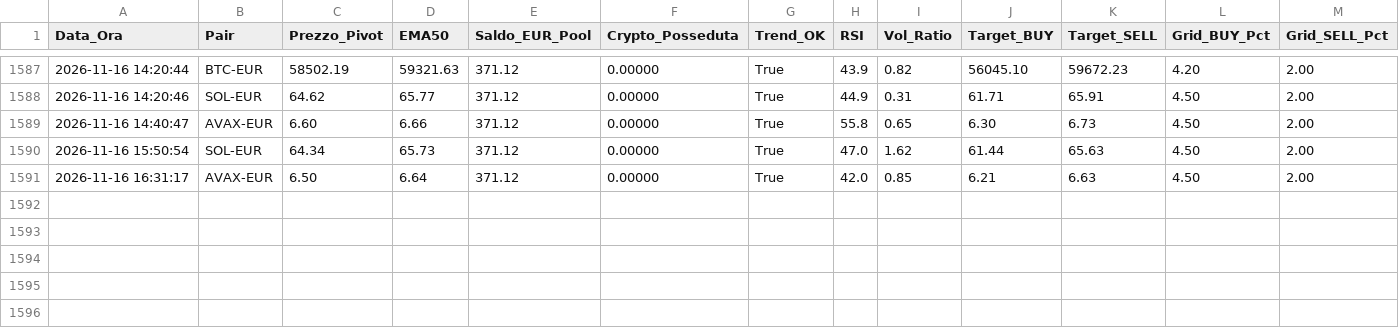
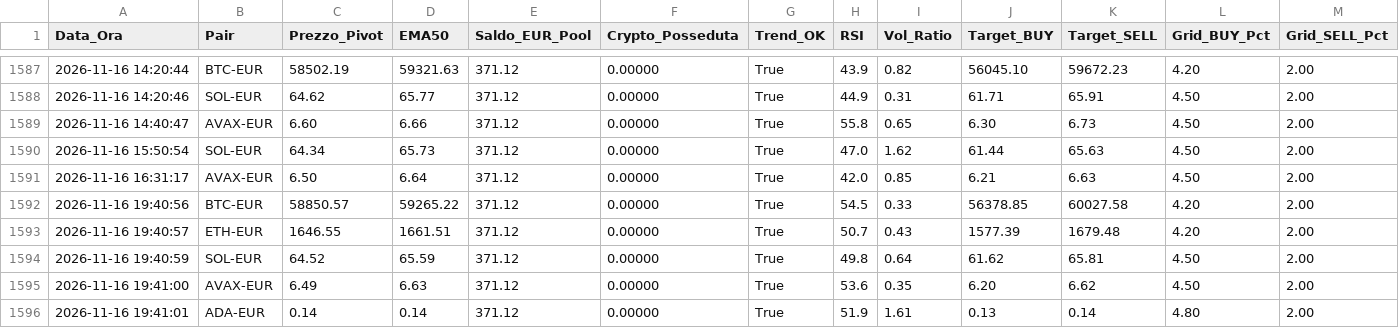
Before and after one commit to marcolalicata2017-oss/coinbase-grid-bot, a CSV file: diario_di_bordo.csv, drawn as a sheet; only a part is shown, gaps mark what is left out; rows hold the shown columns only; the diff names each change by its address in the sheet, - before the commit and + after, or states it on an @@ line.

Commit message:
📊 [AUTOMATION] Aggiornamento automatico report e diario

```diff
--- a/diario_di_bordo.csv
+++ b/diario_di_bordo.csv
+row 1592: 2026-11-16 19:40:56 | BTC-EUR | 58850.57 | 59265.22 | 371.12 | 0.00000 | True | 54.5 | 0.33 | 56378.85 | 60027.58 | 4.20 | 2.00
+row 1593: 2026-11-16 19:40:57 | ETH-EUR | 1646.55 | 1661.51 | 371.12 | 0.00000 | True | 50.7 | 0.43 | 1577.39 | 1679.48 | 4.20 | 2.00
+row 1594: 2026-11-16 19:40:59 | SOL-EUR | 64.52 | 65.59 | 371.12 | 0.00000 | True | 49.8 | 0.64 | 61.62 | 65.81 | 4.50 | 2.00
+row 1595: 2026-11-16 19:41:00 | AVAX-EUR | 6.49 | 6.63 | 371.12 | 0.00000 | True | 53.6 | 0.35 | 6.20 | 6.62 | 4.50 | 2.00
+row 1596: 2026-11-16 19:41:01 | ADA-EUR | 0.14 | 0.14 | 371.12 | 0.00000 | True | 51.9 | 1.61 | 0.13 | 0.14 | 4.80 | 2.00
```
